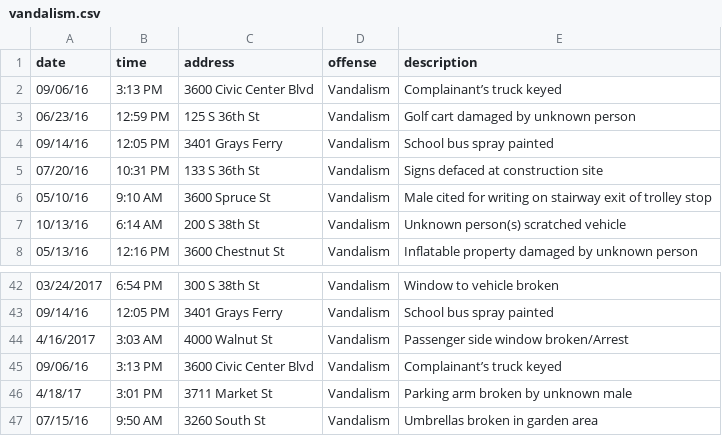
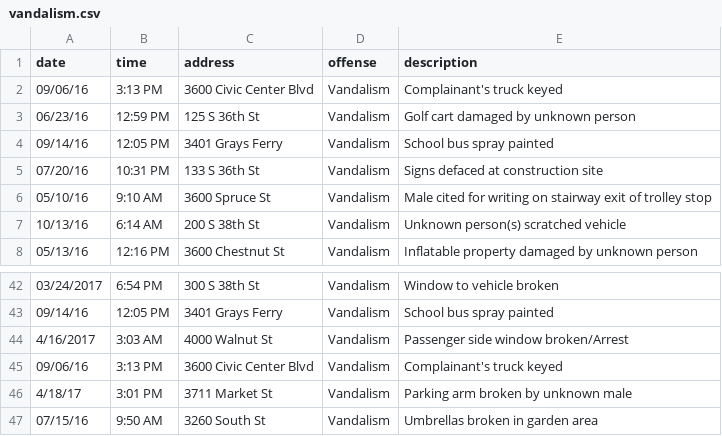
Before and after one commit to dailypenn/data, a CSV file: vandalism.csv, drawn as a sheet; only a part is shown, gaps mark what is left out.

```diff
--- a/vandalism.csv
+++ b/vandalism.csv
@@ -1,3 +1,3 @@
 date,time,address,offense,description
-09/06/16,3:13 PM,3600 Civic Center Blvd,Vandalism,Complainant’s truck keyed
+09/06/16,3:13 PM,3600 Civic Center Blvd,Vandalism,Complainant's truck keyed
 06/23/16,12:59 PM,125 S 36th St,Vandalism,Golf cart damaged by unknown person
@@ -44,3 +44,3 @@ date,time,address,offense,description
 4/16/2017,3:03 AM,4000 Walnut St,Vandalism,Passenger side window broken/Arrest
-09/06/16,3:13 PM,3600 Civic Center Blvd,Vandalism,Complainant’s truck keyed
+09/06/16,3:13 PM,3600 Civic Center Blvd,Vandalism,Complainant's truck keyed
 4/18/17,3:01 PM,3711 Market St,Vandalism,Parking arm broken by unknown male
```
Also changed, not shown: robbery.csv, 14 other files.
